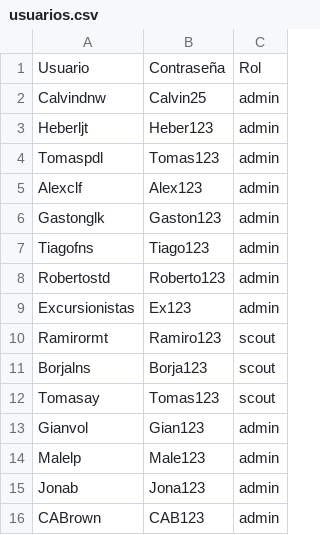
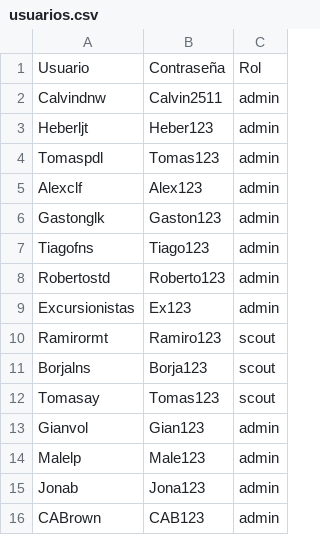
Before and after one commit to calvindnw/scoutingapp-main, a CSV file: usuarios.csv, drawn as a sheet.

Commit message:
corrigiendo app 2

```diff
--- a/usuarios.csv
+++ b/usuarios.csv
@@ -1,3 +1,3 @@
 Usuario,Contraseña,Rol
-Calvindnw,Calvin25,admin
+Calvindnw,Calvin2511,admin
 Heberljt,Heber123,admin
```
